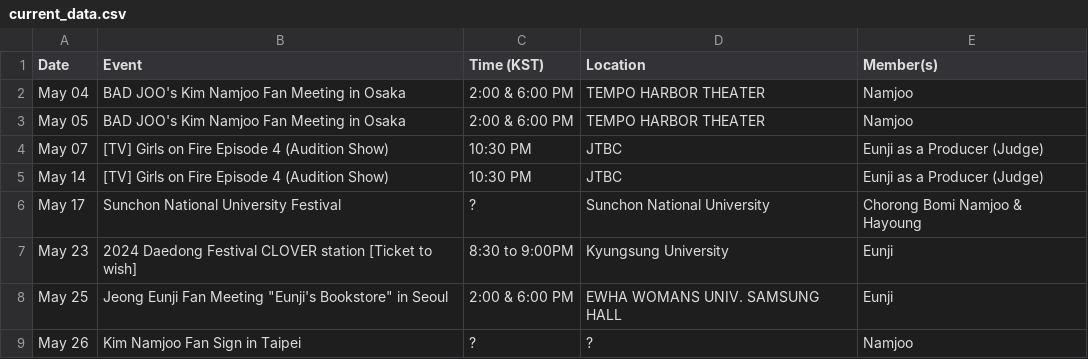
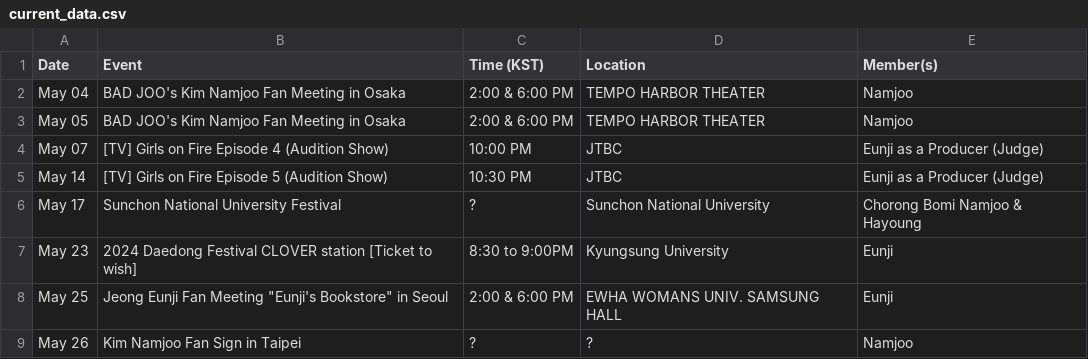
Before and after one commit to lazypandasite/mkdocs-lazypandasite, a CSV file: docs/apink_schedule/current_data.csv, drawn as a sheet.

Commit message:
time correction on may 14th schedule

```diff
--- a/docs/apink_schedule/current_data.csv
+++ b/docs/apink_schedule/current_data.csv
@@ -3,4 +3,4 @@ May 04,BAD JOO's Kim Namjoo Fan Meeting in Osaka,2:00 & 6:00 PM,TEMPO HARBOR THE
 May 05,BAD JOO's Kim Namjoo Fan Meeting in Osaka,2:00 & 6:00 PM,TEMPO HARBOR THEATER,Namjoo
-May 07,[TV] Girls on Fire Episode 4 (Audition Show),10:30 PM,JTBC, Eunji as a Producer (Judge)
-May 14,[TV] Girls on Fire Episode 4 (Audition Show),10:30 PM,JTBC, Eunji as a Producer (Judge)
+May 07,[TV] Girls on Fire Episode 4 (Audition Show),10:00 PM,JTBC, Eunji as a Producer (Judge)
+May 14,[TV] Girls on Fire Episode 5 (Audition Show),10:30 PM,JTBC, Eunji as a Producer (Judge)
 May 17,Sunchon National University Festival,?,Sunchon National University,Chorong Bomi Namjoo & Hayoung
```
